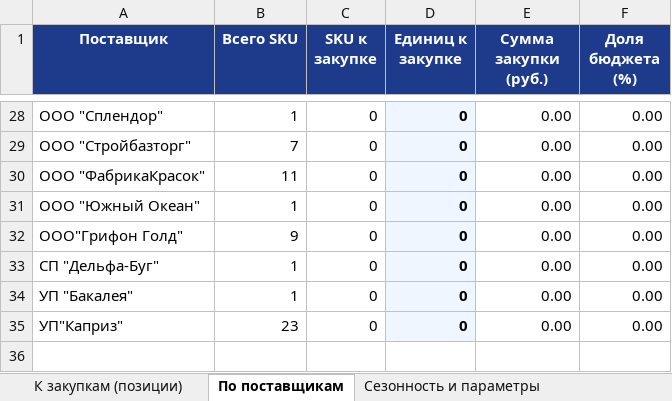
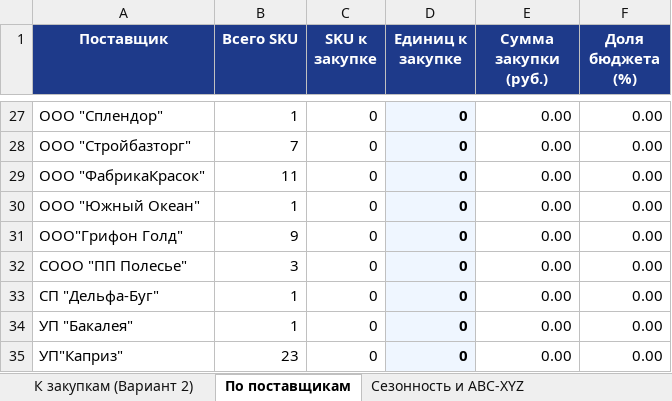
Before and after one commit to slchumak75-sketch/Ostatki-2, an Excel workbook: Заявки поставщикам (авторасчёт).xlsx, sheet По поставщикам, drawn as a sheet; only a part is shown, gaps mark what is left out; values as stored, in another font and other column widths than the file's, no borders; the diff covers the shown part only; the diff names each change by its address in the sheet, - before the commit and + after, or states it on an @@ line.

Commit message:
feat: сохранить сборку «Вариант 1» и выпустить модернизированный «Вариант 2» (PRO SCM)
- Сохранена полная рабочая копия «Варианта 1» в variants/variant1/ и эталонная
  заполненная ведомость «Ведомость с периодом ОК (Вариант 1).xlsx» (8 525,23 руб.)
- Модернизирован «Вариант 2»:
  * Фильтр разовых оптовых выбросов (Winsorization, 108 SKU, очистка сезонных индексов)
  * 2D-матрица ABC x XYZ (9 сегментов) + метод Croston/SBA для редкого спроса Z + адаптивный SLA
  * Оптимизатор лимита бюджета закупки (BudgetCap, задача о рюкзаке)
  * Радар замороженного капитала и неликвидов (> 365 дней, 85 SKU на 1 516,96 руб.)
  * 5-листовый управленческий отчёт Excel и 5-вкладочный HTML GUI со сравнением v2 vs v1
- Настроен параллельный CI workflow (.github/workflows/build.yml) для артефактов
  «Вариант 1» и «Вариант 2» и обновлена документация (README.md, AGENTS.md, CHANGELOG.md)

Co-authored-by: arena-agent <297053741+arena-agent@users.noreply.github.com>

```diff
--- a/Заявки поставщикам (авторасчёт).xlsx (sheet По поставщикам)
+++ b/Заявки поставщикам (авторасчёт).xlsx (sheet По поставщикам)
-sheet tab: К закупкам (позиции)
+sheet tab: К закупкам (Вариант 2)
-sheet tab: Сезонность и параметры
+sheet tab: Сезонность и ABC-XYZ
+row 32: СООО "ПП Полесье" | 3 | 0 | 0 | 0.00 | 0.00
```
Also changed, not shown: 1 added row, 2 removed rows and 38 edited cells elsewhere in this sheet, sheet К закупкам (Вариант 2), sheet Сезонность и ABC-XYZ, other sheet tabs, Ведомость с периодом ОК (1).xlsx, 27 other files.
